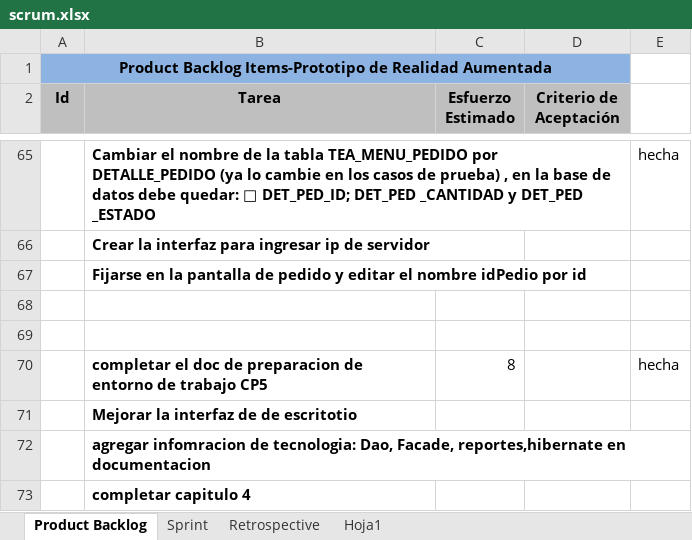
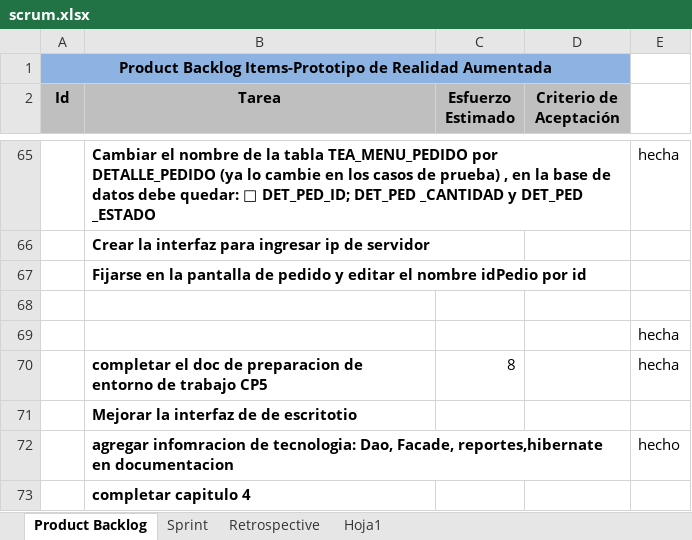
Before and after one commit to carrizofm2010/unjutesis, an Excel workbook: Documentacion/scrum.xlsx, sheet Product Backlog, drawn as a sheet; only a part is shown, gaps mark what is left out; values as stored, in another font and other column widths than the file's, no borders; the diff names each change by its address in the sheet, - before the commit and + after, or states it on an @@ line.

Commit message:
agregadas tareas a scrum

```diff
--- a/Documentacion/scrum.xlsx (sheet Product Backlog)
+++ b/Documentacion/scrum.xlsx (sheet Product Backlog)
-E69: (empty)
+E69: hecha
-E72: (empty)
+E72: hecho
```
